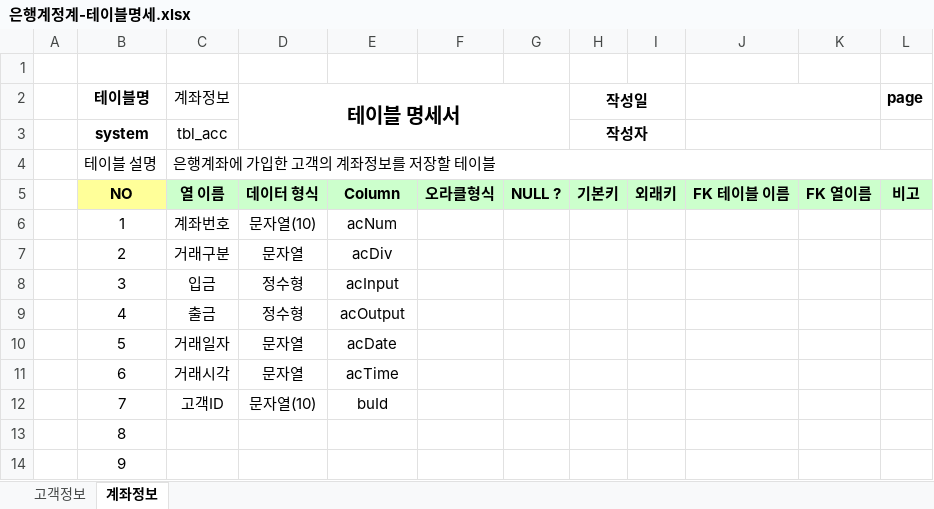
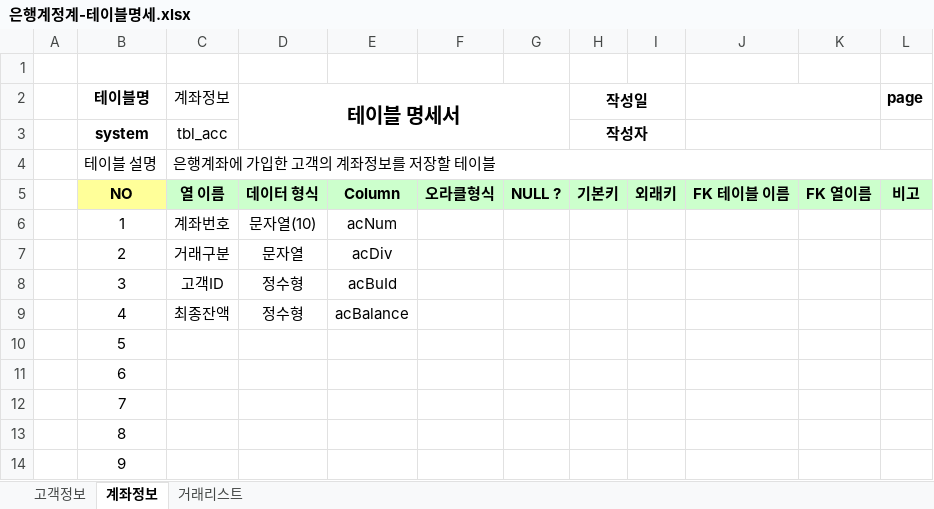
Before and after one commit to dbsdud00/Biz-2023-04-505-Java, an Excel workbook: Java_020_Bank/은행계정계-테이블명세.xlsx, sheet 계좌정보, drawn as a sheet; only a part is shown; values as stored, in another font and other column widths than the file's, no borders; the diff names each change by its address in the sheet, - before the commit and + after, or states it on an @@ line.

```diff
--- a/Java_020_Bank/은행계정계-테이블명세.xlsx (sheet 계좌정보)
+++ b/Java_020_Bank/은행계정계-테이블명세.xlsx (sheet 계좌정보)
+sheet tab: 거래리스트
-C8 (계좌정보): 입금
+C8 (계좌정보): 고객ID
-E8: acInput
+E8: acBuId
-C9 (계좌정보): 출금
+C9 (계좌정보): 최종잔액
-E9: acOutput
+E9: acBalance
-C10 (계좌정보): 거래일자
+C10 (계좌정보): (empty)
-D10:D11 (테이블 명세서): 문자열
+D10:D11 (테이블 명세서): (empty)
-E10: acDate
+E10: (empty)
-C11 (계좌정보): 거래시각
+C11 (계좌정보): (empty)
-E11: acTime
+E11: (empty)
-C12 (계좌정보): 고객ID
+C12 (계좌정보): (empty)
-D12 (테이블 명세서): 문자열(10)
+D12 (테이블 명세서): (empty)
-E12: buId
+E12: (empty)
```
Also changed, not shown: 12 other files.
